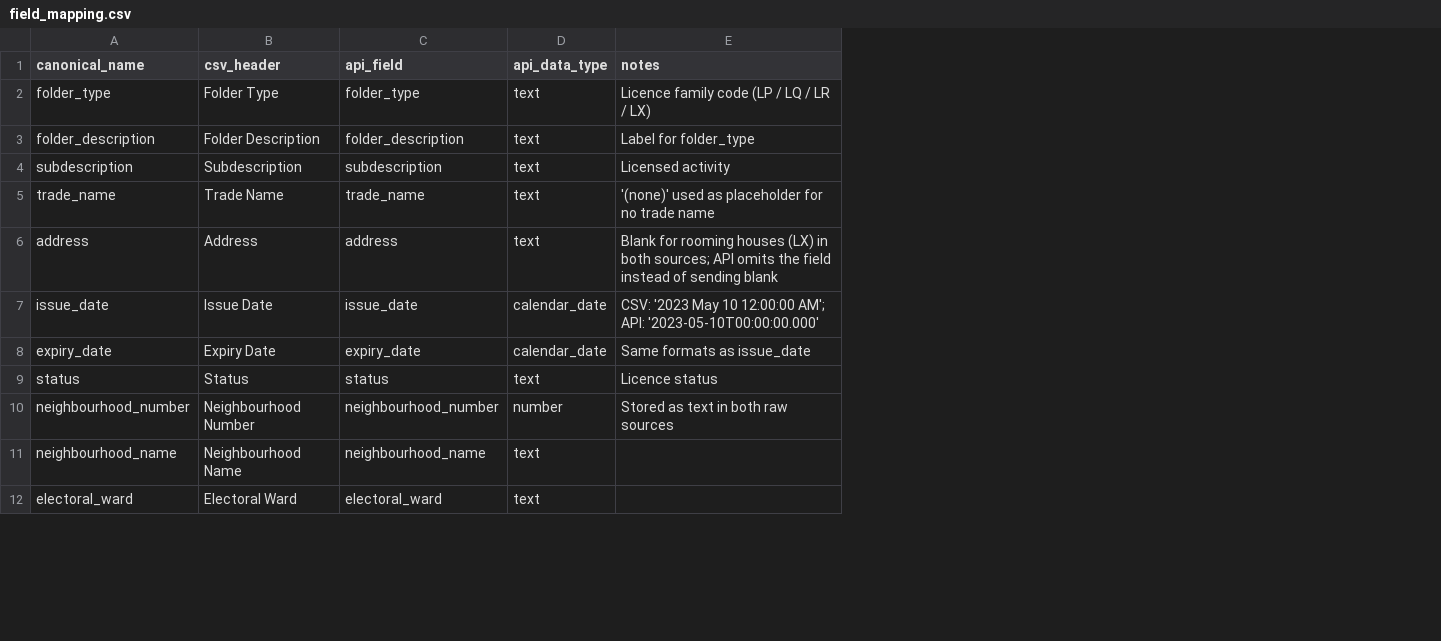
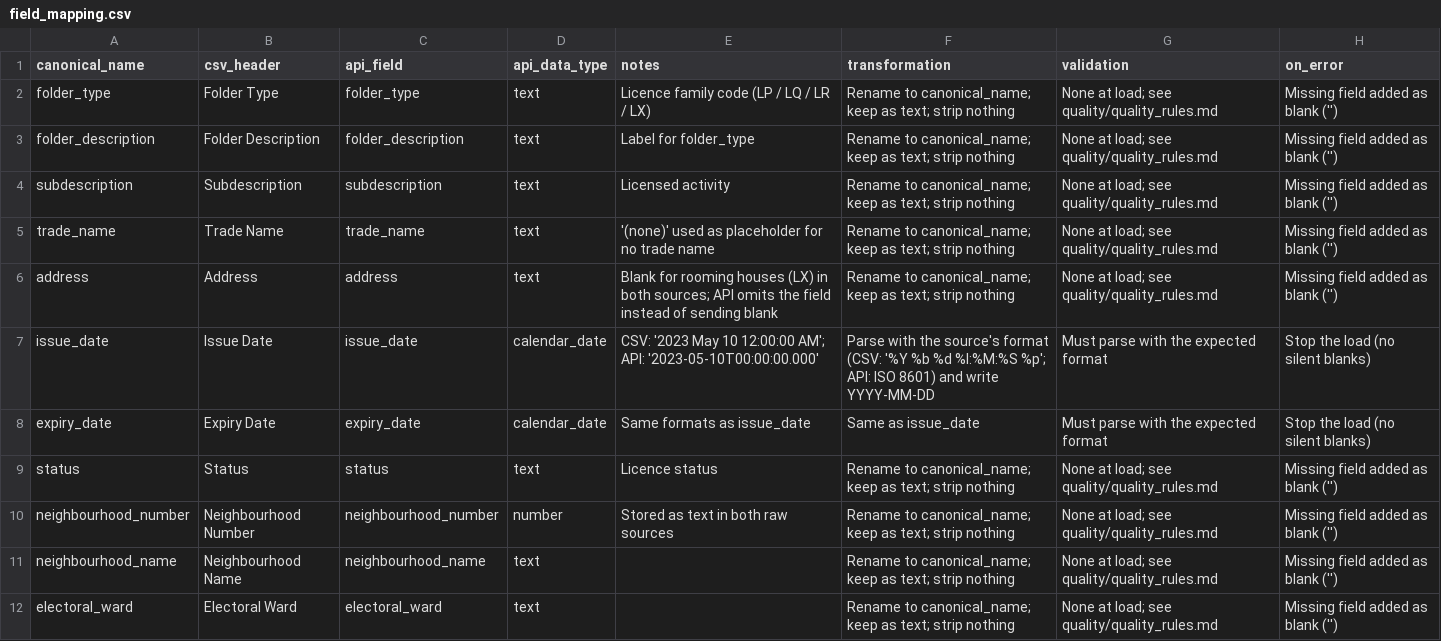
Before and after one commit to rynetroy/winnipeg-licence-governance, a CSV file: metadata/field_mapping.csv, drawn as a sheet; only a part is shown; the diff names each change by its address in the sheet, - before the commit and + after, or states it on an @@ line.

Commit message:
Field mapping as source-to-target spec; dictionary grain line

```diff
--- a/metadata/field_mapping.csv
+++ b/metadata/field_mapping.csv
+column F (transformation), rows 2-12: Rename to canonical_name; keep as text; strip nothing | Rename to canonical_name; keep as text; strip nothing | Rename to canonical_name; keep as text; strip nothing | Rename to canonical_name; keep as text; strip nothing | Rename to canonical_name; keep as text; strip nothing | Parse with the source's format (CSV: '%Y %b %d %I:%M:%S %p'; API: ISO 8601) and write YYYY-MM-DD | Same as issue_date | Rename to canonical_name; keep as text; strip nothing | Rename to canonical_name; keep as text; strip nothing | Rename to canonical_name; keep as text; strip nothing | Rename to canonical_name; keep as text; strip nothing
+column G (validation), rows 2-12: None at load; see quality/quality_rules.md | None at load; see quality/quality_rules.md | None at load; see quality/quality_rules.md | None at load; see quality/quality_rules.md | None at load; see quality/quality_rules.md | Must parse with the expected format | Must parse with the expected format | None at load; see quality/quality_rules.md | None at load; see quality/quality_rules.md | None at load; see quality/quality_rules.md | None at load; see quality/quality_rules.md
+column H (on_error), rows 2-12: Missing field added as blank ('') | Missing field added as blank ('') | Missing field added as blank ('') | Missing field added as blank ('') | Missing field added as blank ('') | Stop the load (no silent blanks) | Stop the load (no silent blanks) | Missing field added as blank ('') | Missing field added as blank ('') | Missing field added as blank ('') | Missing field added as blank ('')
```
Also changed, not shown: metadata/data_dictionary.csv, 1 other file.
